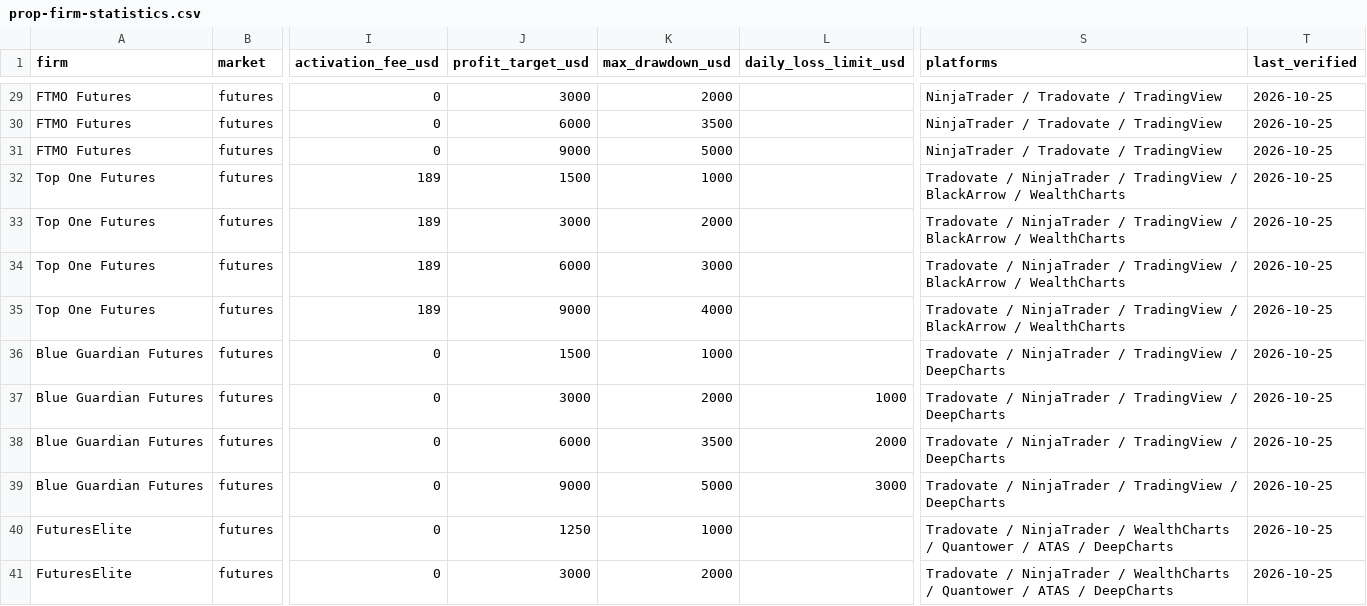
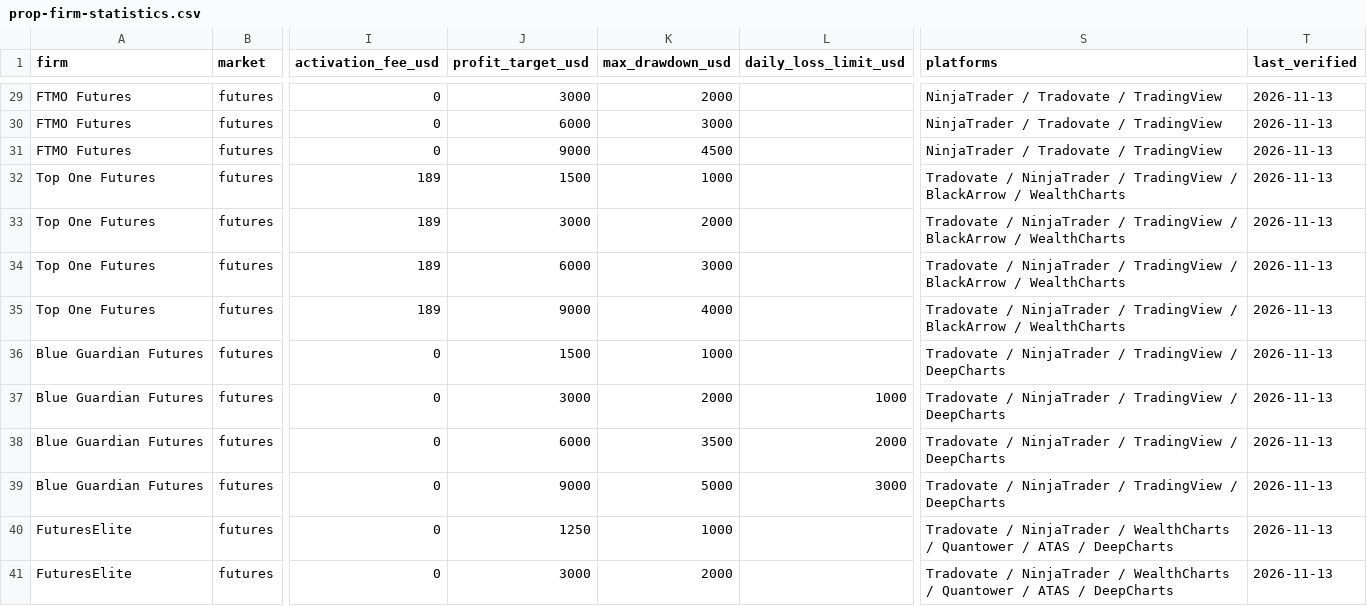
Before and after one commit to proplumio/prop-firm-data, a CSV file: data/prop-firm-statistics.csv, drawn as a sheet; only a part is shown, gaps mark what is left out; the diff covers the shown part only; the diff names each change by its address in the sheet, - before the commit and + after, or states it on an @@ line.

```diff
--- a/data/prop-firm-statistics.csv
+++ b/data/prop-firm-statistics.csv
-T29:T41 (last_verified): 2026-10-25
+T29:T41 (last_verified): 2026-11-13
-K30 (max_drawdown_usd): 3500
+K30 (max_drawdown_usd): 3000
-K31 (max_drawdown_usd): 5000
+K31 (max_drawdown_usd): 4500
```
Also changed, not shown: 72 edited cells elsewhere in this file, data/prop-firm-changes.csv.
